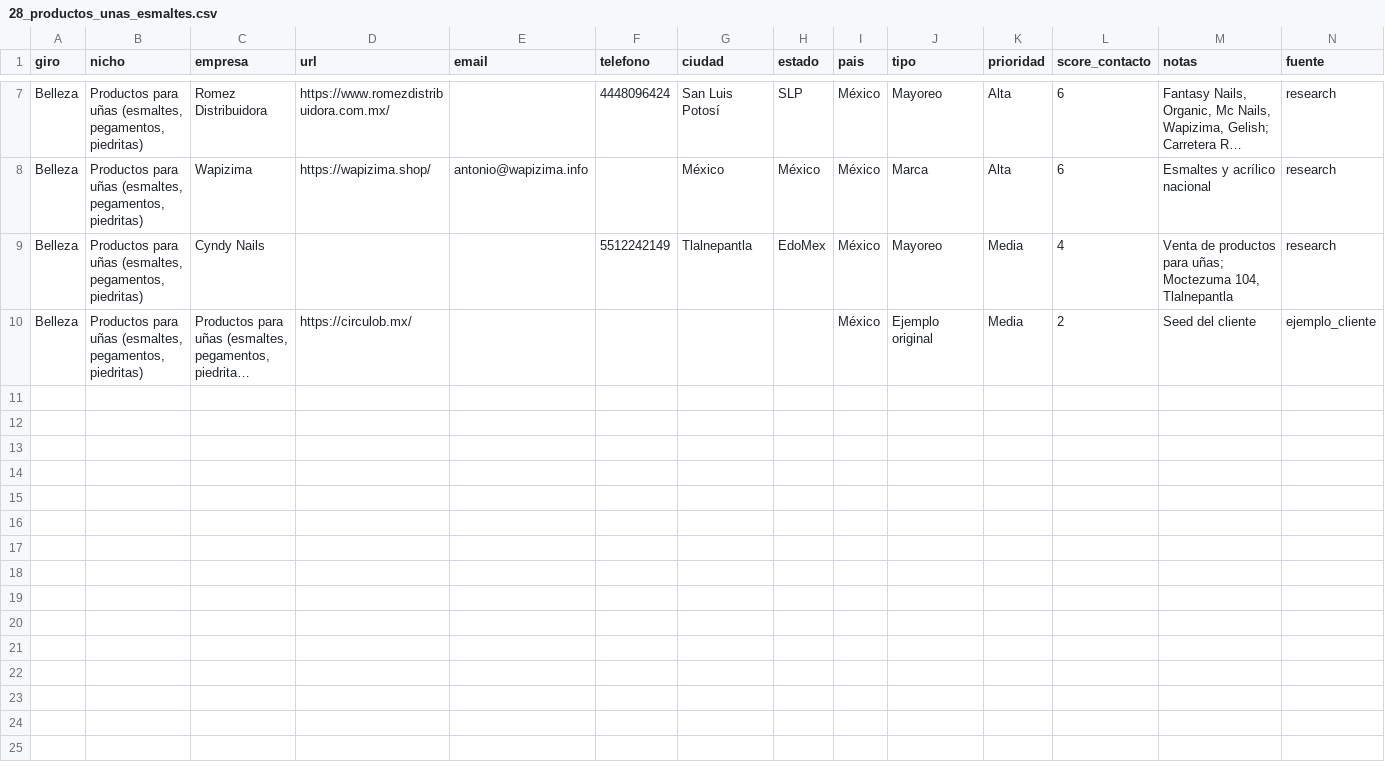
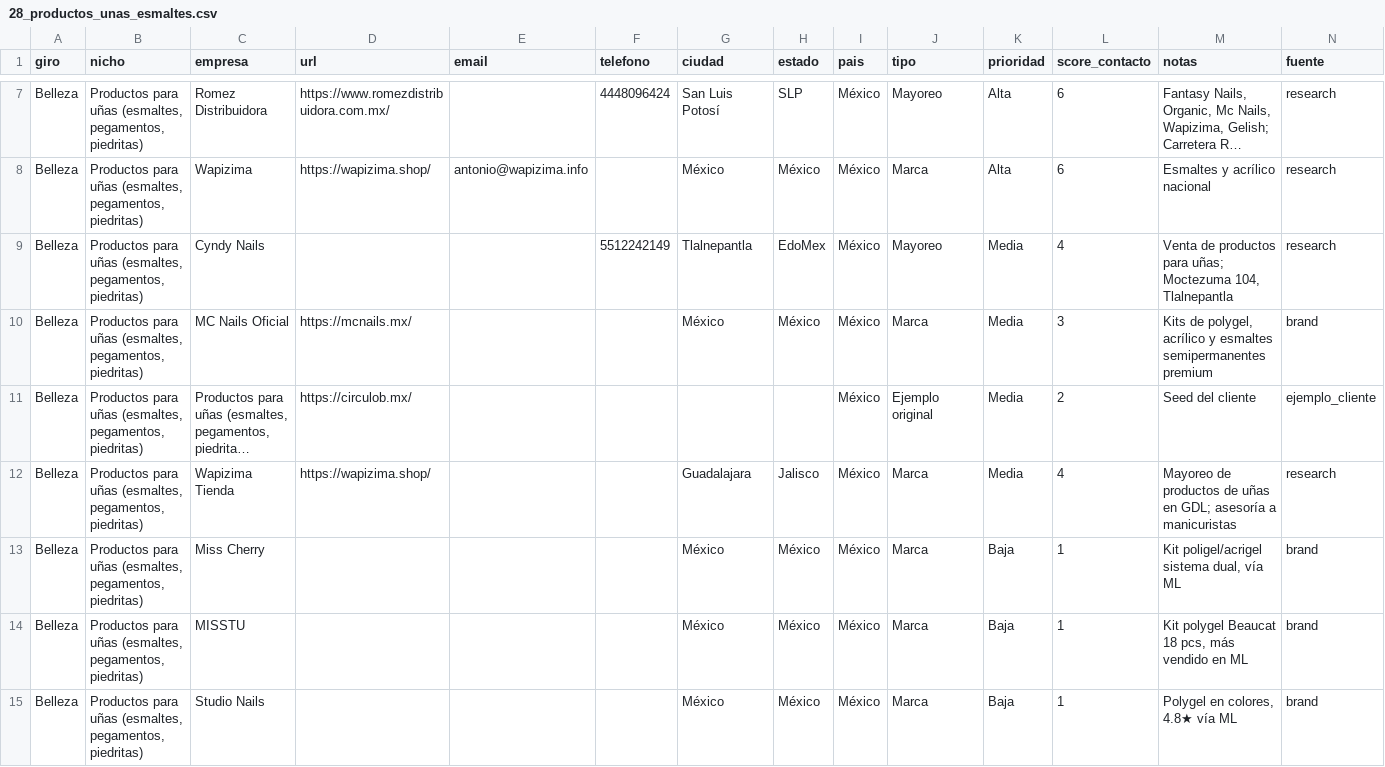
Before and after one commit to Mrbzg/Scrap-outbound, a CSV file: leads/por_nicho/28_productos_unas_esmaltes.csv, drawn as a sheet; only a part is shown, gaps mark what is left out; long unchanged cells end in …; the diff names each change by its address in the sheet, - before the commit and + after, or states it on an @@ line.

Commit message:
Ronda 2 de enriquecimiento lotes 13-28: +50 empresas reales
- Nueva tanda en enrich_lotes_13_28.py (NEW_LEADS2): Mi Alegría, HO de
  México, B&P Toys-Trains, Dynamic/Radiant/EZ (tattoo), La Invitación de
  Liana, MC Nails, MISSTU, Bougie Boyer, The Candle Place, Productos Möe,
  Jabón de Zorro D'Avi, Laguna Cyprien, Mercería AMB, DMC/Modiz/Gütermann/
  Izumi/Coats, FiuBags, BÖRSE, Grupo Máximo, Bajío Shoes, Wapizima, etc.
- Dedupe automático por nombre normalizado; conserva leads existentes
- Lotes 13-28 pasan de 290 a 340 leads (todo empresas reales)
- Verificación: 0 genéricos, 0 emails inválidos
- Re-exporta CSV/MD de lotes 13-28

Co-authored-by: arena-agent <297053741+arena-agent@users.noreply.github.com>

```diff
--- a/leads/por_nicho/28_productos_unas_esmaltes.csv
+++ b/leads/por_nicho/28_productos_unas_esmaltes.csv
+row 10: Belleza | Productos para uñas (esmaltes, pegamentos, piedritas) | MC Nails Oficial | https://mcnails.mx/ |  |  | México | México | México | Marca | Media | 3 | Kits de polygel, acrílico y esmaltes semipermanentes premium | brand
+row 12: Belleza | Productos para uñas (esmaltes, pegamentos, piedritas) | Wapizima Tienda | https://wapizima.shop/ |  |  | Guadalajara | Jalisco | México | Marca | Media | 4 | Mayoreo de productos de uñas en GDL; asesoría a manicuristas | research
+row 13: Belleza | Productos para uñas (esmaltes, pegamentos, piedritas) | Miss Cherry |  |  |  | México | México | México | Marca | Baja | 1 | Kit poligel/acrigel sistema dual, vía ML | brand
+row 14: Belleza | Productos para uñas (esmaltes, pegamentos, piedritas) | MISSTU |  |  |  | México | México | México | Marca | Baja | 1 | Kit polygel Beaucat 18 pcs, más vendido en ML | brand
+row 15: Belleza | Productos para uñas (esmaltes, pegamentos, piedritas) | Studio Nails |  |  |  | México | México | México | Marca | Baja | 1 | Polygel en colores, 4.8★ vía ML | brand
```
Also changed, not shown: leads/por_nicho/14_articulos_miniatura.csv, leads/por_nicho/21_insumos_unas_press_on.csv, 46 other files.
